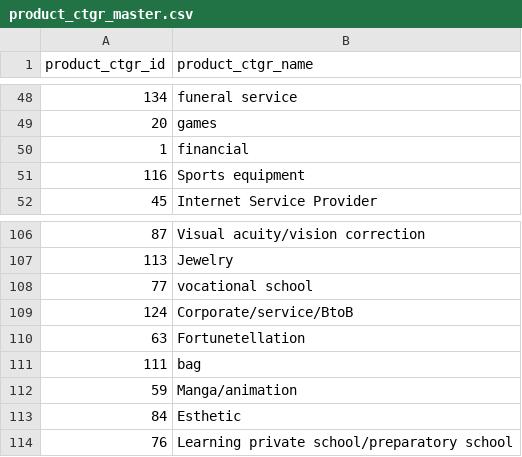
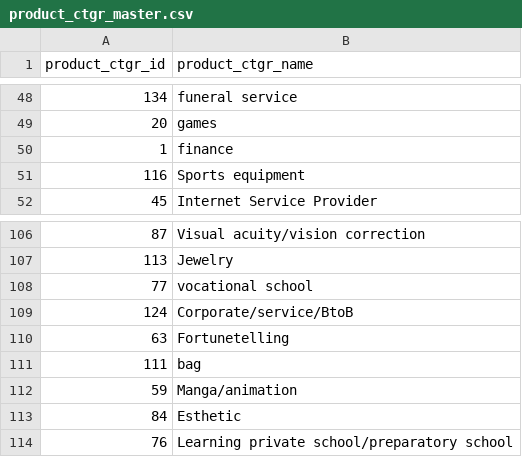
Before and after one commit to tsukukobaan/category-matching, a CSV file: product_ctgr_master.csv, drawn as a sheet; only a part is shown, gaps mark what is left out.

```diff
--- a/product_ctgr_master.csv
+++ b/product_ctgr_master.csv
@@ -49,3 +49,3 @@ product_ctgr_id,product_ctgr_name
 20,games
-1,financial
+1,finance
 116,Sports equipment
@@ -109,3 +109,3 @@ product_ctgr_id,product_ctgr_name
 124,Corporate/service/BtoB
-63,Fortunetellation
+63,Fortunetelling
 111,bag
```
Also changed, not shown: product_ctgr_master_en.tsv, 27 other files.
